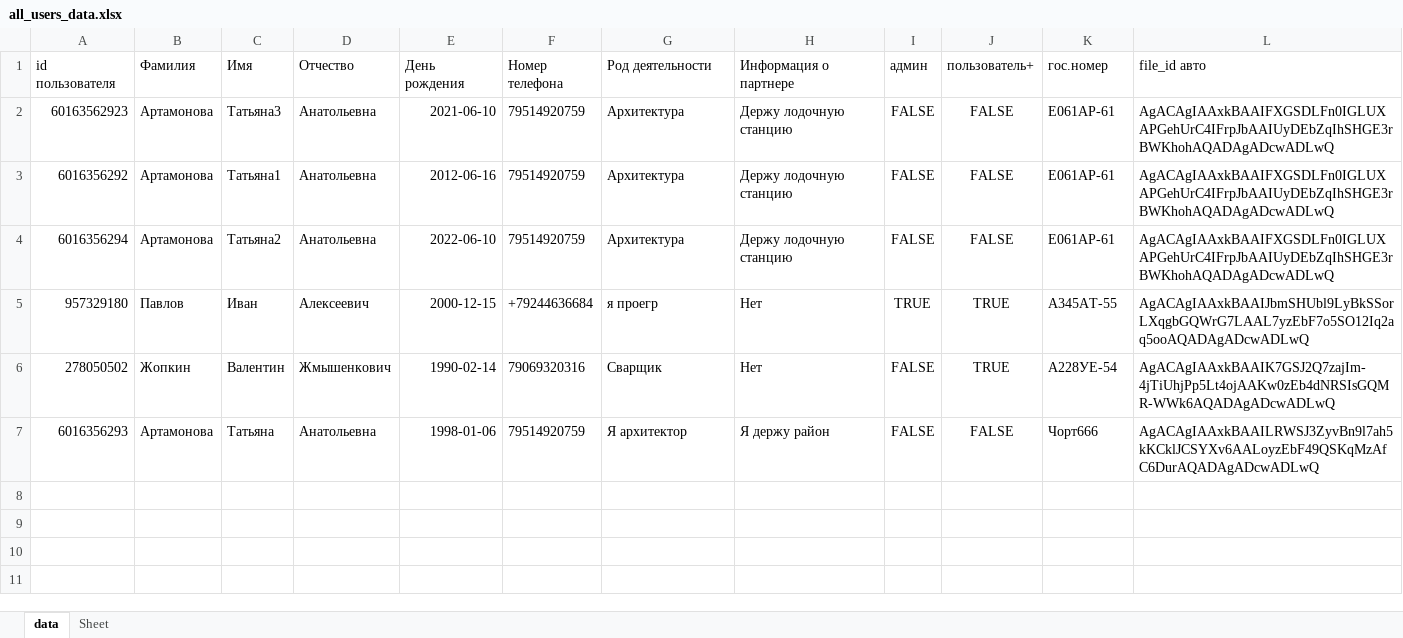
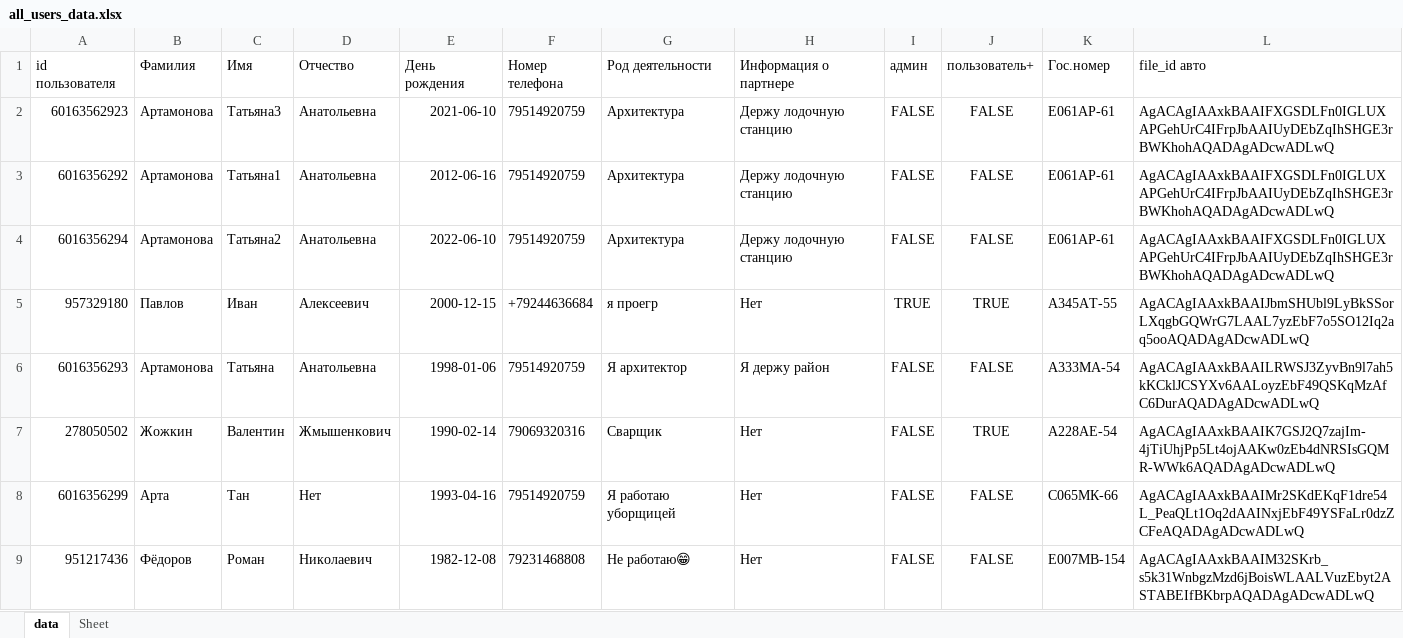
Before and after one commit to IvanGroz/BMWClub_bot, an Excel workbook: all_users_data.xlsx, sheet data, drawn as a sheet; values as stored, in another font and other column widths than the file's, no borders; removed rows and columns are numbered as before the commit, all else as after; the diff names each change by its address in the sheet, - before the commit and + after, or states it on an @@ line.

```diff
--- a/all_users_data.xlsx (sheet data)
+++ b/all_users_data.xlsx (sheet data)
-K1: гос.номер
+K1: Гос.номер
+row 6: 6016356293 | Артамонова | Татьяна | Анатольевна | 1998-01-06 | 79514920759 | Я архитектор | Я держу район | FALSE | FALSE | А333МА-54 | AgACAgIAAxkBAAILRWSJ3ZyvBn9l7ah5kKCklJCSYXv6AALoyzEbF49QSKqMzAfC6DurAQADAgADcwADLwQ
-B7 (Фамилия): Жопкин
+B7 (Фамилия): Жожкин
-K7 (Гос.номер): А228УЕ-54
+K7 (Гос.номер): А228АЕ-54
-row 7: 6016356293 | Артамонова | Татьяна | Анатольевна | 1998-01-06 | 79514920759 | Я архитектор | Я держу район | FALSE | FALSE | Чорт666 | AgACAgIAAxkBAAILRWSJ3ZyvBn9l7ah5kKCklJCSYXv6AALoyzEbF49QSKqMzAfC6DurAQADAgADcwADLwQ
+row 8: 6016356299 | Арта | Тан | Нет | 1993-04-16 | 79514920759 | Я работаю уборщицей | Нет | FALSE | FALSE | С065МК-66 | AgACAgIAAxkBAAIMr2SKdEKqF1dre54L_PeaQLt1Oq2dAAINxjEbF49YSFaLr0dzZCFeAQADAgADcwADLwQ
+row 9: 951217436 | Фёдоров | Роман | Николаевич | 1982-12-08 | 79231468808 | Не работаю😁 | Нет | FALSE | FALSE | Е007МВ-154 | AgACAgIAAxkBAAIM32SKrb_s5k31WnbgzMzd6jBoisWLAALVuzEbyt2ASTABEIfBKbrpAQADAgADcwADLwQ
```
Also changed, not shown: 7 other files.
